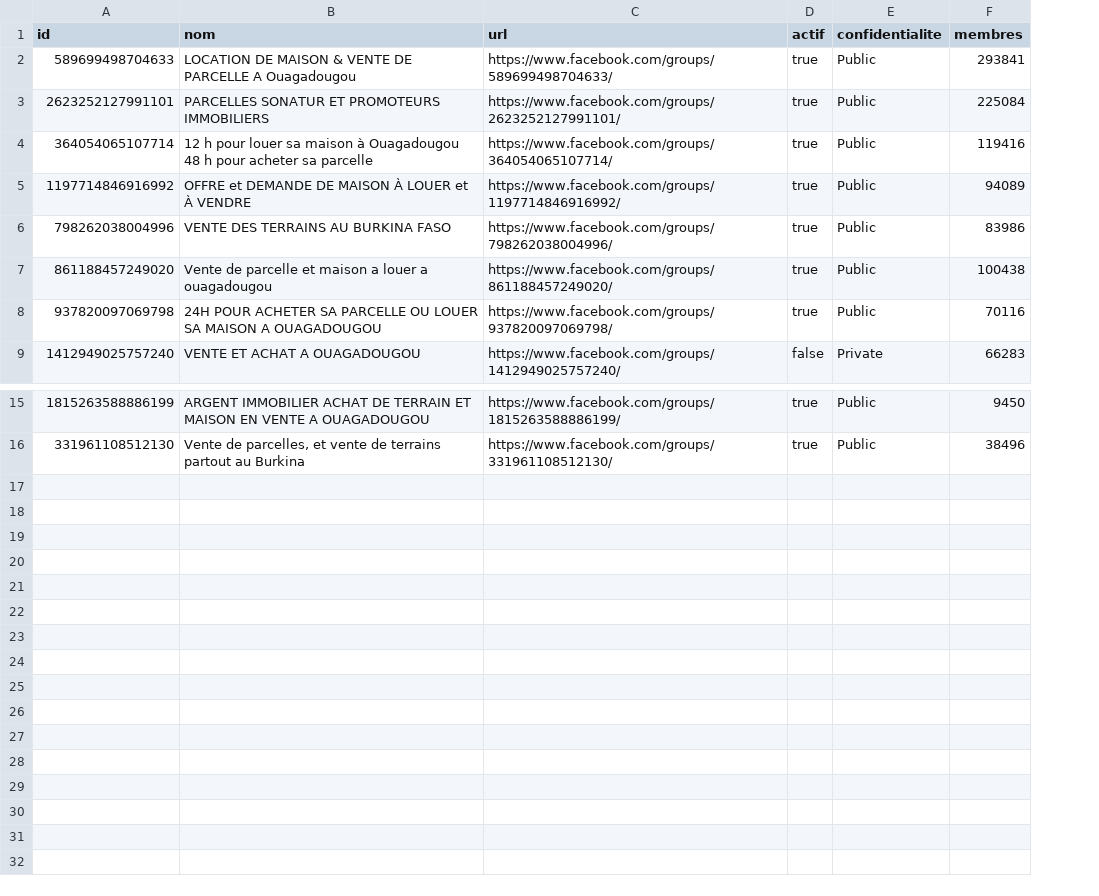
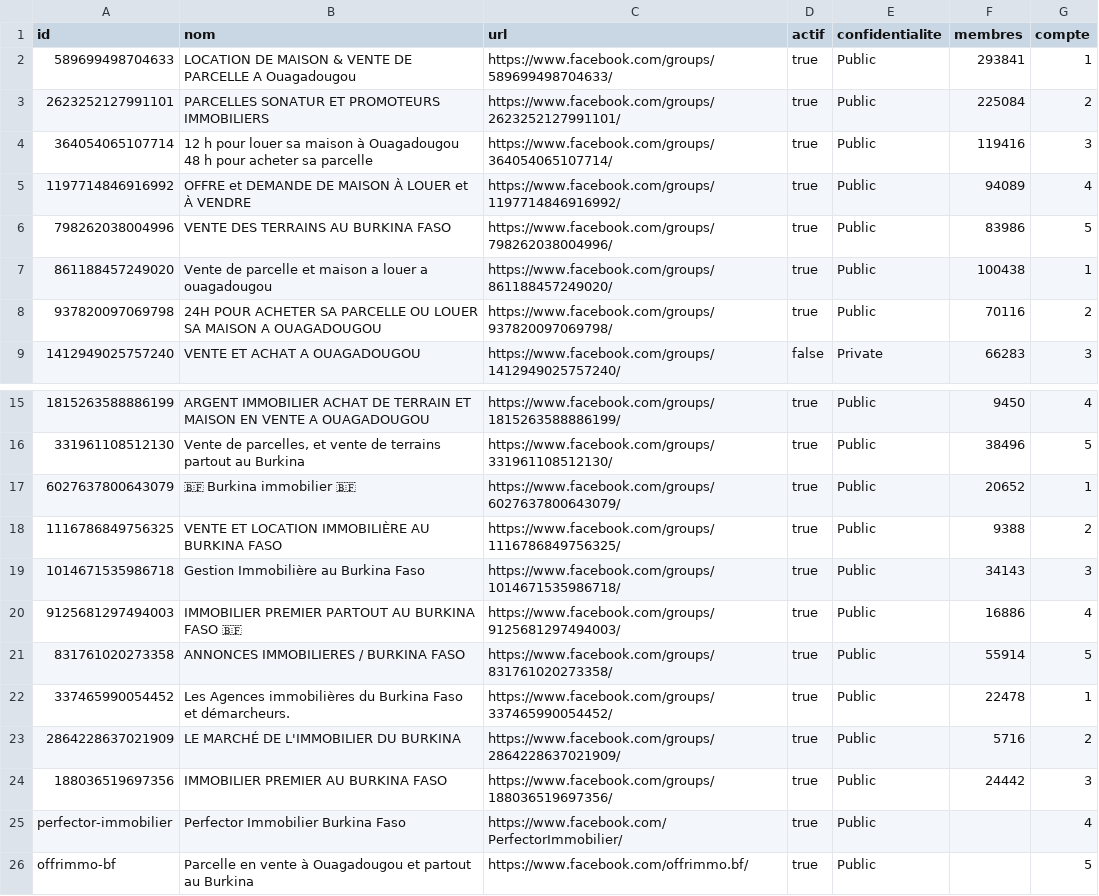
Before and after one commit to Cheick-Yasine/ouaga-foncier-etl, a CSV file: groups.csv, drawn as a sheet; only a part is shown, gaps mark what is left out; the diff names each change by its address in the sheet, - before the commit and + after, or states it on an @@ line.

Commit message:
Passage multi-comptes (5 sessions Facebook) + coherence README/workflow

```diff
--- a/groups.csv
+++ b/groups.csv
+column G (compte), rows 2-9: 1 | 2 | 3 | 4 | 5 | 1 | 2 | 3; rows 15-16: 4 | 5
+row 17: 6027637800643079 | 🇧🇫 Burkina immobilier 🇧🇫 | https://www.facebook.com/groups/6027637800643079/ | true | Public | 20652 | 1
+row 18: 1116786849756325 | VENTE ET LOCATION IMMOBILIÈRE AU BURKINA FASO | https://www.facebook.com/groups/1116786849756325/ | true | Public | 9388 | 2
+row 19: 1014671535986718 | Gestion Immobilière au Burkina Faso | https://www.facebook.com/groups/1014671535986718/ | true | Public | 34143 | 3
+row 20: 9125681297494003 | IMMOBILIER PREMIER PARTOUT AU BURKINA FASO 🇧🇫 | https://www.facebook.com/groups/9125681297494003/ | true | Public | 16886 | 4
+row 21: 831761020273358 | ANNONCES IMMOBILIERES / BURKINA FASO | https://www.facebook.com/groups/831761020273358/ | true | Public | 55914 | 5
+row 22: 337465990054452 | Les Agences immobilières du Burkina Faso et démarcheurs. | https://www.facebook.com/groups/337465990054452/ | true | Public | 22478 | 1
+row 23: 2864228637021909 | LE MARCHÉ DE L'IMMOBILIER DU BURKINA | https://www.facebook.com/groups/2864228637021909/ | true | Public | 5716 | 2
+row 24: 188036519697356 | IMMOBILIER PREMIER AU BURKINA FASO | https://www.facebook.com/groups/188036519697356/ | true | Public | 24442 | 3
+row 25: perfector-immobilier | Perfector Immobilier Burkina Faso | https://www.facebook.com/PerfectorImmobilier/ | true | Public |  | 4
+row 26: offrimmo-bf | Parcelle en vente à Ouagadougou et partout au Burkina | https://www.facebook.com/offrimmo.bf/ | true | Public |  | 5
```
Also changed, not shown: 9 other files.
